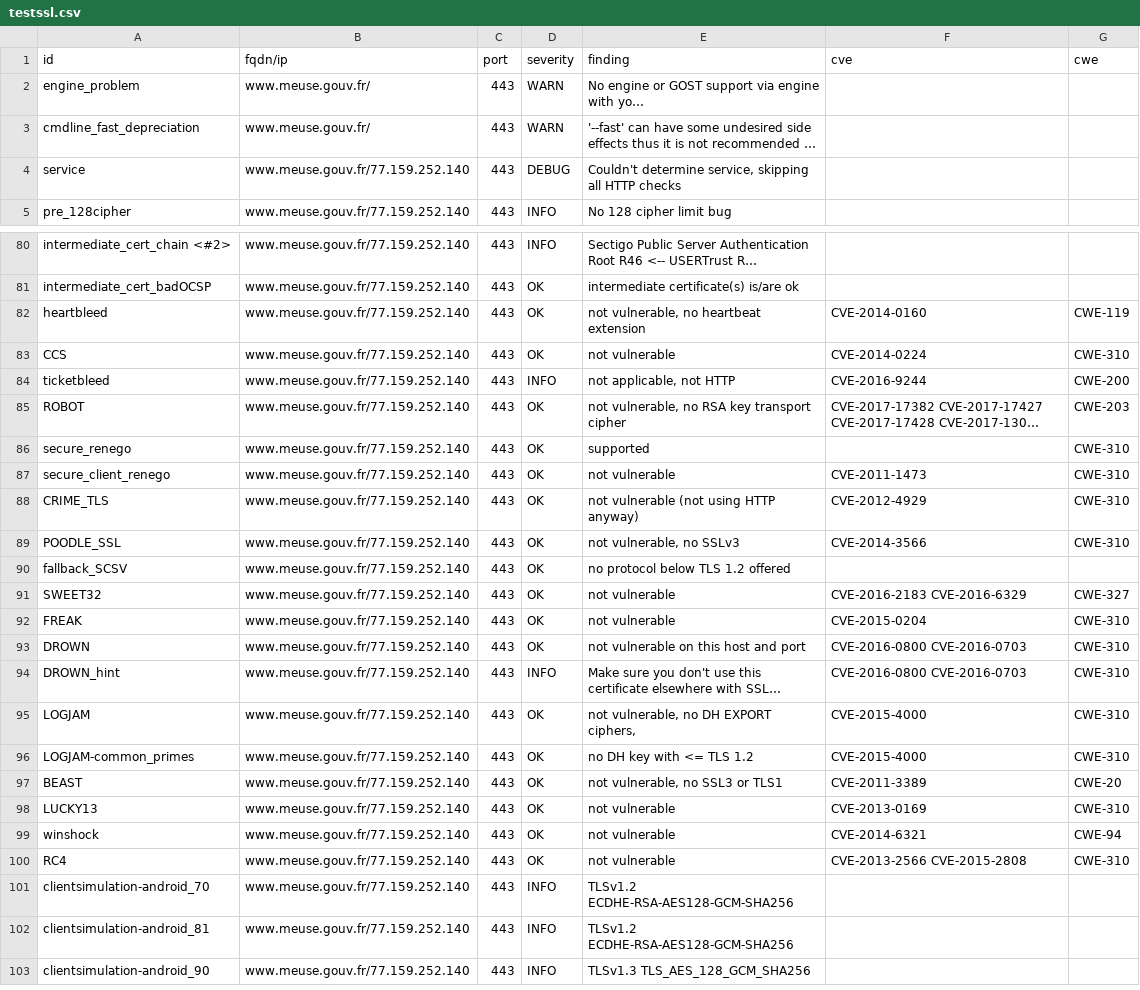
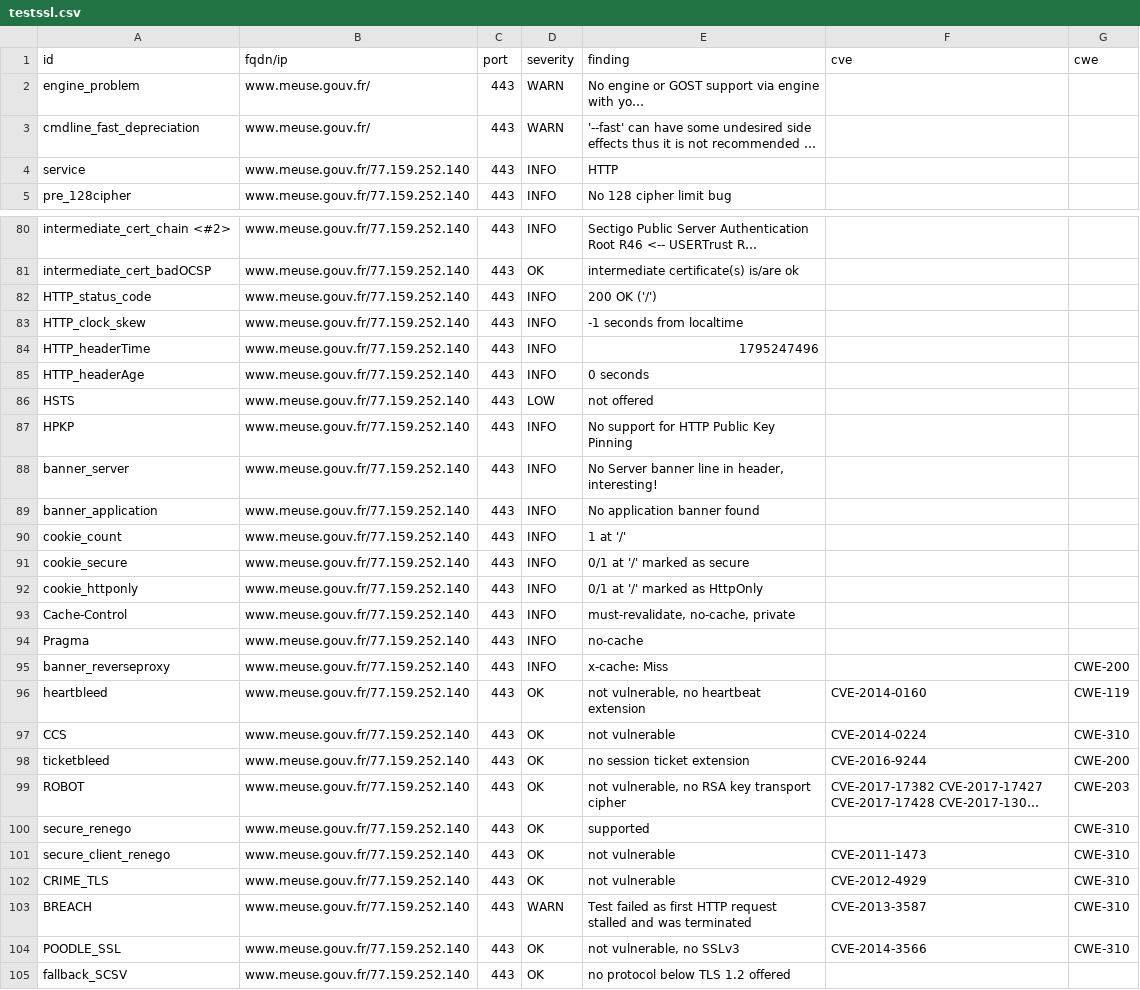
Before and after one commit to dnum-mi/dashlord, a CSV file: results/aHR0cHM6Ly93d3cubWV1c2UuZ291di5mcg==/testssl.csv, drawn as a sheet; only a part is shown, gaps mark what is left out; the shorter side is filled out with more unchanged rows; long unchanged cells end in …; addresses are those after the commit; the diff covers the shown part only; the diff names each change by its address in the sheet, - before the commit and + after, or states it on an @@ line.

```diff
--- a/results/aHR0cHM6Ly93d3cubWV1c2UuZ291di5mcg==/testssl.csv
+++ b/results/aHR0cHM6Ly93d3cubWV1c2UuZ291di5mcg==/testssl.csv
-D4 (severity): DEBUG
+D4 (severity): INFO
-E4 (finding): Couldn't determine service, skipping all HTTP checks
+E4 (finding): HTTP
+row 82: HTTP_status_code | www.meuse.gouv.fr/77.159.252.140 | 443 | INFO | 200 OK ('/')
+row 83: HTTP_clock_skew | www.meuse.gouv.fr/77.159.252.140 | 443 | INFO | -1 seconds from localtime
+row 84: HTTP_headerTime | www.meuse.gouv.fr/77.159.252.140 | 443 | INFO | 1795247496
+row 85: HTTP_headerAge | www.meuse.gouv.fr/77.159.252.140 | 443 | INFO | 0 seconds
+row 86: HSTS | www.meuse.gouv.fr/77.159.252.140 | 443 | LOW | not offered
+row 87: HPKP | www.meuse.gouv.fr/77.159.252.140 | 443 | INFO | No support for HTTP Public Key Pinning
+row 88: banner_server | www.meuse.gouv.fr/77.159.252.140 | 443 | INFO | No Server banner line in header, interesting!
+row 89: banner_application | www.meuse.gouv.fr/77.159.252.140 | 443 | INFO | No application banner found
+row 90: cookie_count | www.meuse.gouv.fr/77.159.252.140 | 443 | INFO | 1 at '/'
+row 91: cookie_secure | www.meuse.gouv.fr/77.159.252.140 | 443 | INFO | 0/1 at '/' marked as secure
+row 92: cookie_httponly | www.meuse.gouv.fr/77.159.252.140 | 443 | INFO | 0/1 at '/' marked as HttpOnly
+row 93: Cache-Control | www.meuse.gouv.fr/77.159.252.140 | 443 | INFO | must-revalidate, no-cache, private
+row 94: Pragma | www.meuse.gouv.fr/77.159.252.140 | 443 | INFO | no-cache
+row 95: banner_reverseproxy | www.meuse.gouv.fr/77.159.252.140 | 443 | INFO | x-cache: Miss |  | CWE-200
-D98 (severity): INFO
+D98 (severity): OK
-E98 (finding): not applicable, not HTTP
+E98 (finding): no session ticket extension
-E102 (finding): not vulnerable (not using HTTP anyway)
+E102 (finding): not vulnerable
+row 103: BREACH | www.meuse.gouv.fr/77.159.252.140 | 443 | WARN | Test failed as first HTTP request stalled and was terminated | CVE-2013-3587 | CWE-310
```
Also changed, not shown: 1 edited cell elsewhere in this file, 5 other files.
